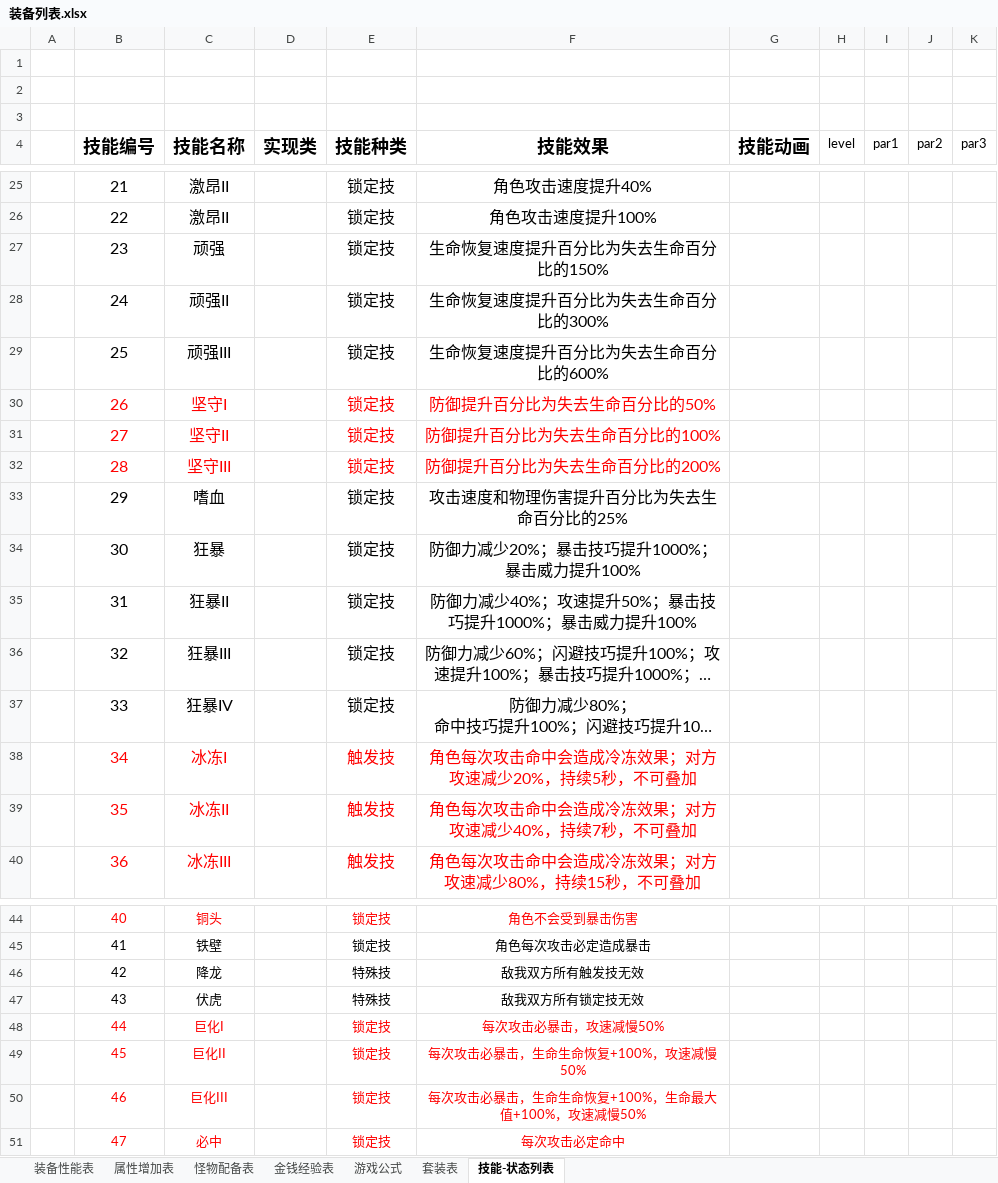
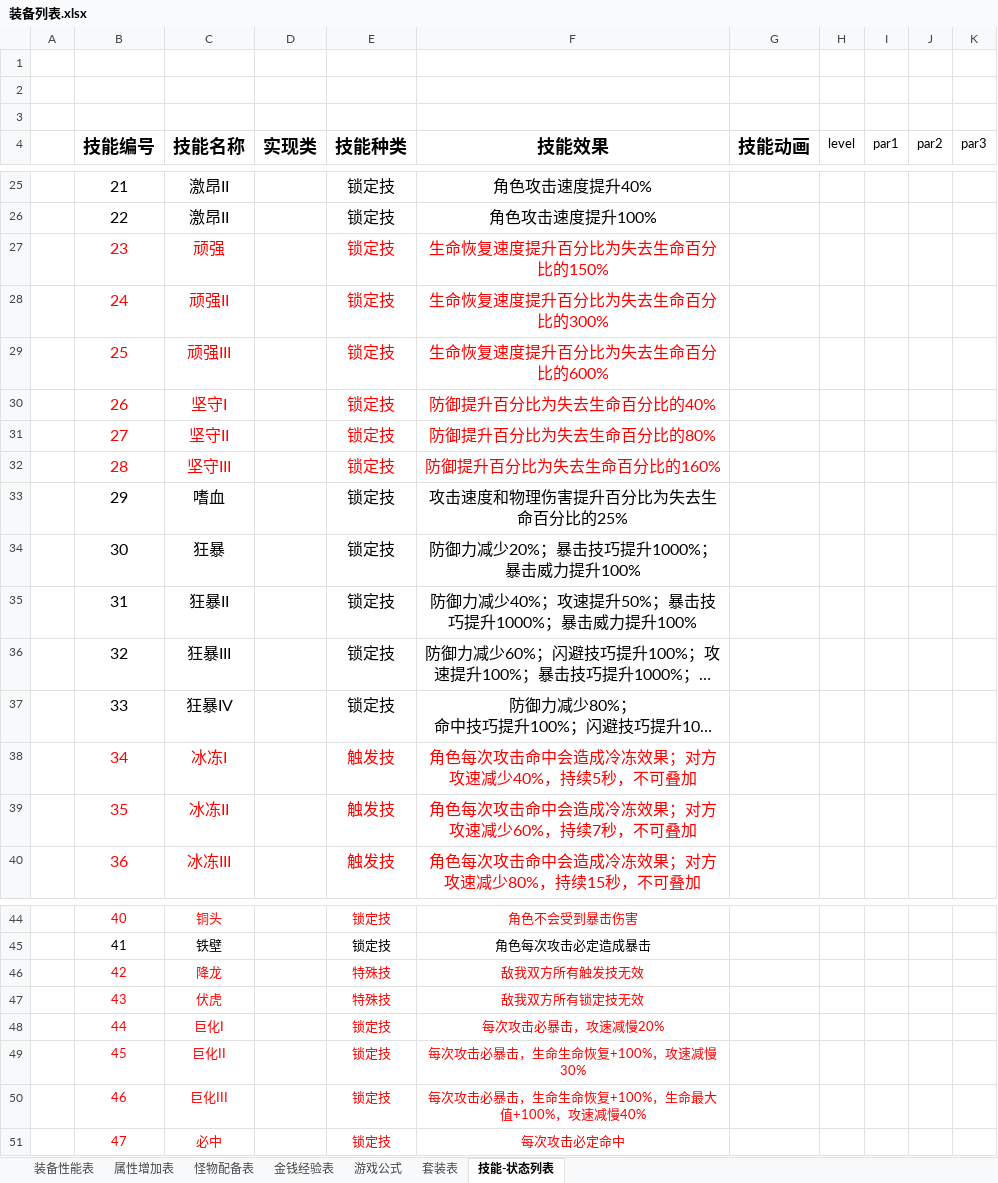
Before and after one commit to shashibici/AMTT, an Excel workbook: 装备列表.xlsx, sheet 技能-状态列表, drawn as a sheet; only a part is shown, gaps mark what is left out; long unchanged cells end in …; values as stored, in another font and other column widths than the file's, no borders; the diff names each change by its address in the sheet, - before the commit and + after, or states it on an @@ line.

```diff
--- a/装备列表.xlsx (sheet 技能-状态列表)
+++ b/装备列表.xlsx (sheet 技能-状态列表)
-B27:C29 text colour: black
+B27:C29 text colour: #FF0000
-E27:F29 text colour: black
+E27:F29 text colour: #FF0000
-F30 (技能效果): 防御提升百分比为失去生命百分比的50%
+F30 (技能效果): 防御提升百分比为失去生命百分比的40%
-F31 (技能效果): 防御提升百分比为失去生命百分比的100%
+F31 (技能效果): 防御提升百分比为失去生命百分比的80%
-F32 (技能效果): 防御提升百分比为失去生命百分比的200%
+F32 (技能效果): 防御提升百分比为失去生命百分比的160%
-F38 (技能效果): 角色每次攻击命中会造成冷冻效果；对方攻速减少20%，持续5秒，不可叠加
+F38 (技能效果): 角色每次攻击命中会造成冷冻效果；对方攻速减少40%，持续5秒，不可叠加
-F39 (技能效果): 角色每次攻击命中会造成冷冻效果；对方攻速减少40%，持续7秒，不可叠加
+F39 (技能效果): 角色每次攻击命中会造成冷冻效果；对方攻速减少60%，持续7秒，不可叠加
-B46:C47 text colour: black
+B46:C47 text colour: #FF0000
-E46:F47 text colour: black
+E46:F47 text colour: #FF0000
-F48 (技能效果): 每次攻击必暴击，攻速减慢50%
+F48 (技能效果): 每次攻击必暴击，攻速减慢20%
-F49 (技能效果): 每次攻击必暴击，生命生命恢复+100%，攻速减慢50%
+F49 (技能效果): 每次攻击必暴击，生命生命恢复+100%，攻速减慢30%
-F50 (技能效果): 每次攻击必暴击，生命生命恢复+100%，生命最大值+100%，攻速减慢50%
+F50 (技能效果): 每次攻击必暴击，生命生命恢复+100%，生命最大值+100%，攻速减慢40%
```
Also changed, not shown: 20 other files.
